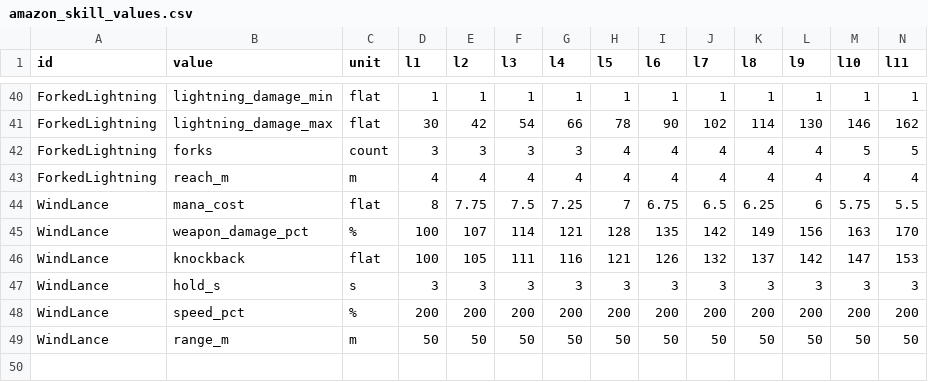
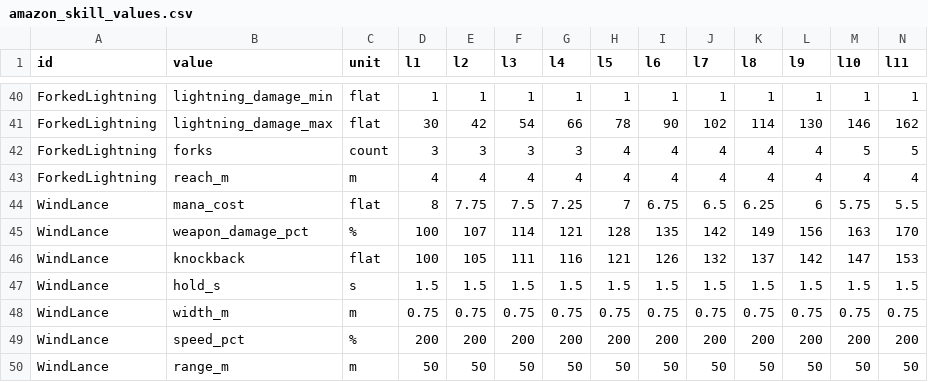
Before and after one commit to krogon-games/JotunnModStub, a CSV file: Orlog/Data/amazon_skill_values.csv, drawn as a sheet; only a part is shown, gaps mark what is left out; removed rows and columns are numbered as before the commit, all else as after; rows hold the shown columns only; the diff names each change by its address in the sheet, - before the commit and + after, or states it on an @@ line.

```diff
--- a/Orlog/Data/amazon_skill_values.csv
+++ b/Orlog/Data/amazon_skill_values.csv
-row 47: WindLance | hold_s | s | 3 | 3 | 3 | 3 | 3 | 3 | 3 | 3 | 3 | 3 | 3
+row 47: WindLance | hold_s | s | 1.5 | 1.5 | 1.5 | 1.5 | 1.5 | 1.5 | 1.5 | 1.5 | 1.5 | 1.5 | 1.5
+row 48: WindLance | width_m | m | 0.75 | 0.75 | 0.75 | 0.75 | 0.75 | 0.75 | 0.75 | 0.75 | 0.75 | 0.75 | 0.75
```
Also changed, not shown: 12 other files.
